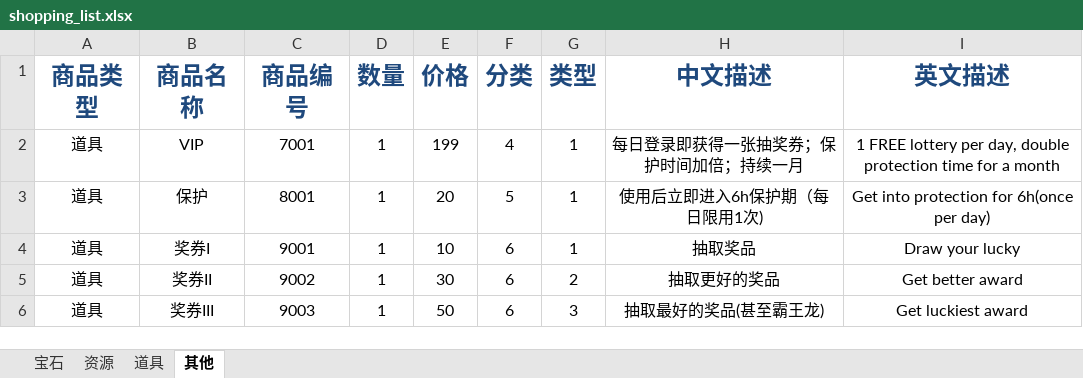
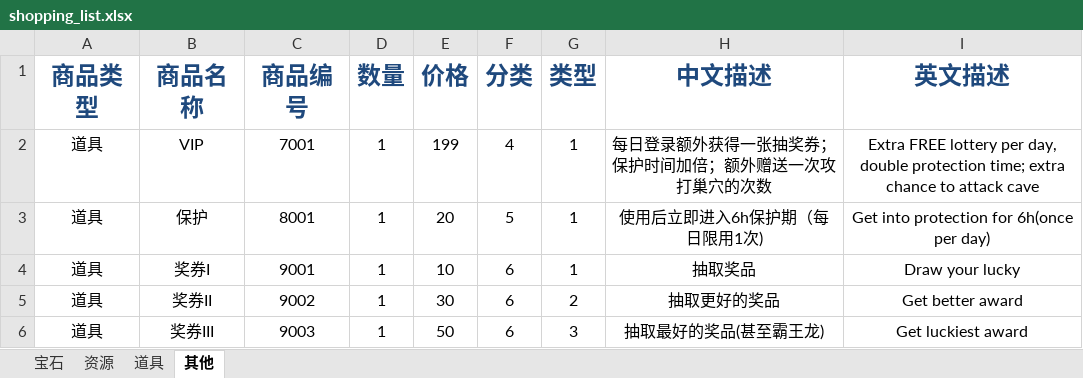
Before and after one commit to gaofeiii/Dino.game-server, an Excel workbook: const/shopping_list.xlsx, sheet 其他, drawn as a sheet; values as stored, in another font and other column widths than the file's, no borders; the diff names each change by its address in the sheet, - before the commit and + after, or states it on an @@ line.

```diff
--- a/const/shopping_list.xlsx (sheet 其他)
+++ b/const/shopping_list.xlsx (sheet 其他)
-H2 (中文描述): 每日登录即获得一张抽奖券；保护时间加倍；持续一月
+H2 (中文描述): 每日登录额外获得一张抽奖券；保护时间加倍；额外赠送一次攻打巢穴的次数
-I2 (英文描述): 1 FREE lottery per day, double protection time for a month
+I2 (英文描述): Extra FREE lottery per day, double protection time; extra chance to attack cave
```
Also changed, not shown: 8 other files.
